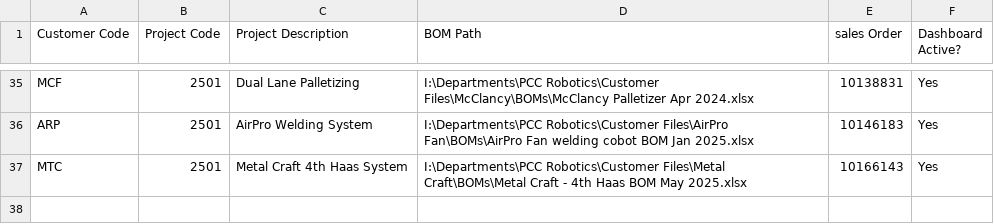
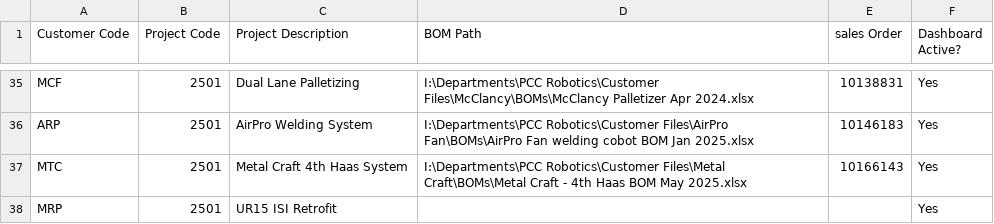
Before and after one commit to aarond7198/robotics-dashboard, a CSV file: project_data.csv, drawn as a sheet; only a part is shown, gaps mark what is left out.

```diff
--- a/project_data.csv
+++ b/project_data.csv
@@ -37 +37,2 @@ ARP,2501,AirPro Welding System,I:\Departments\PCC Robotics\Customer Files\AirPro
 MTC,2501,Metal Craft 4th Haas System,I:\Departments\PCC Robotics\Customer Files\Metal Craft\BOMs\Metal Craft - 4th Haas BOM May 2025.xlsx,10166143,Yes
+MRP,2501,UR15 ISI Retrofit,,,Yes
```
